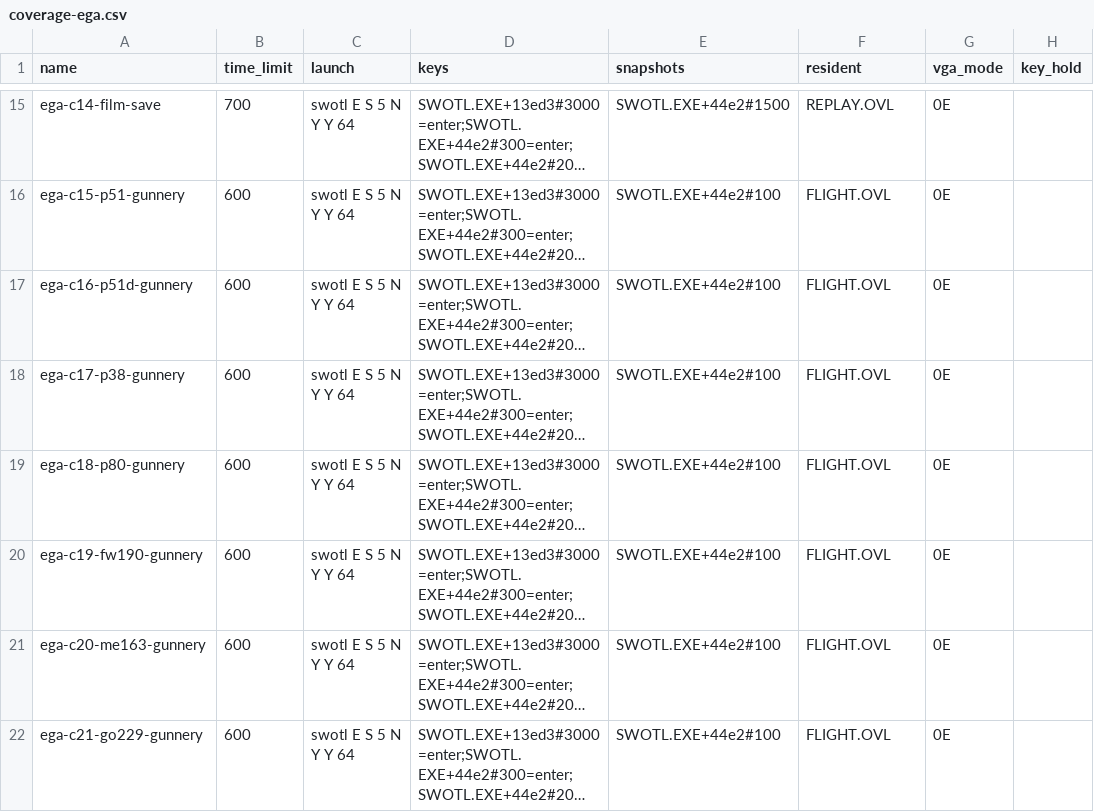
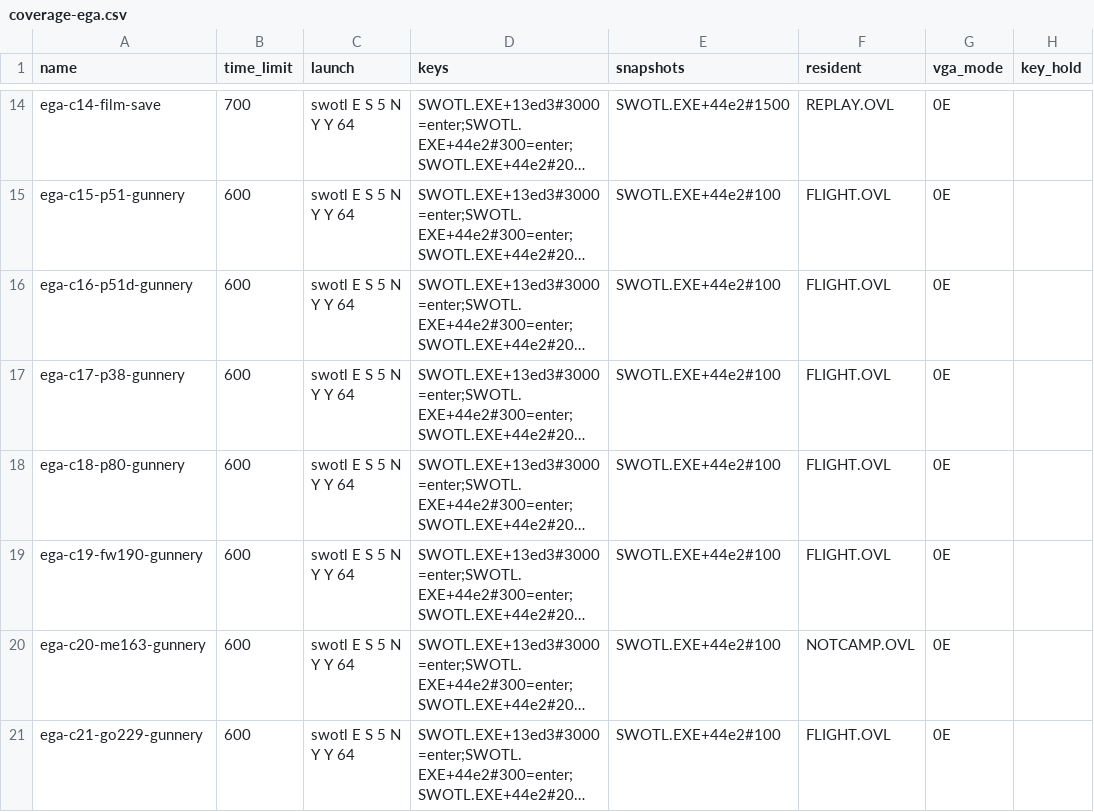
Before and after one commit to Vesuri/swotl, a CSV file: reference/coverage-ega.csv, drawn as a sheet; only a part is shown, gaps mark what is left out; long unchanged cells end in …; addresses are those after the commit; the diff covers the shown part only; the diff names each change by its address in the sheet, - before the commit and + after, or states it on an @@ line.

Commit message:
ECS E2: EGA exploration corpus and map (ecs-plan E2, open-work 45)
- 92 EGA rows recorded without poll points (4 shards, nice 10), all reach
  their snapshots; c20/c22/c23 rerun to equal hashes. ega-c7 dropped:
  FLIGHT+4817 skips the EA74 cell-walk driver when [233E]=0 (E sets it).
  ega-c20/c22/c23 expect NOTCAMP: the scripts end on the in-flight map, as
  the VGA rows do (open-work 49, needs approval).
- swotl_model: RTSEGA in SCOPE for the map tools; NOT_TRANSLATED keeps it out
  of the translator until E3 (make gen bodies byte-identical).
- sweep.py: interrupt-entry targets of indirect sites only from traces with
  poll points; unpolled exploration runs added 11 spurious ones.
- reference.py: hash file merged under a lock (parallel shards).
- pointer_static.py: EGA driver entries, signatures and tables; census of
  EGA pointer pixels (52 snapshots complete; a 1-pixel shift fails it).
- Surface (EGA traces): VRAM only from RTSEGA, byte forms; ports 3C4/3C5/
  3CE/3CF out only; INT 10h 00h/0Fh/1002h, INT 33h 0/3/0Bh: no stop.
  D16 writers, EGA-only coverage and the translator gap (45 FRONTEND starts
  behind [28EC]/[28EE] and driver thunks) in ecs-plan "E2 results".
  annotations/indirect.csv left for E3 (it also carries VGA corpus drift).

Checks: make gen (bodies unchanged; coverage fails on the 45 EGA starts,
E3), make lint, pointer_static.py, tests/test_pointer_static.py.

```diff
--- a/reference/coverage-ega.csv
+++ b/reference/coverage-ega.csv
-F20 (resident): FLIGHT.OVL
+F20 (resident): NOTCAMP.OVL
```
Also changed, not shown: 1 removed row and 2 edited cells elsewhere in this file, 9 other files.
